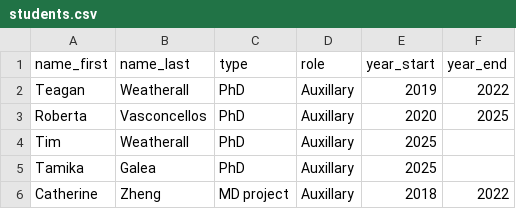
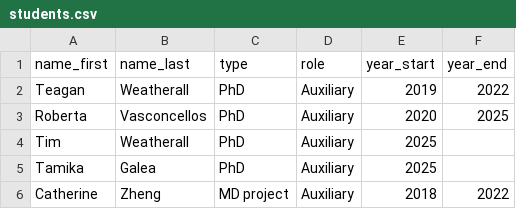
Before and after one commit to conig/jamesconigrave, a CSV file: inst/db/students.csv, drawn as a sheet.

```diff
--- a/inst/db/students.csv
+++ b/inst/db/students.csv
@@ -1,6 +1,6 @@
 name_first,name_last,type,role,year_start,year_end
-Teagan,Weatherall,PhD,Auxillary,2019,2022
-Roberta,Vasconcellos,PhD,Auxillary,2020,2025
-Tim,Weatherall,PhD,Auxillary,2025,
-Tamika,Galea,PhD,Auxillary,2025,
-Catherine,Zheng,MD project,Auxillary,2018,2022
+Teagan,Weatherall,PhD,Auxiliary,2019,2022
+Roberta,Vasconcellos,PhD,Auxiliary,2020,2025
+Tim,Weatherall,PhD,Auxiliary,2025,
+Tamika,Galea,PhD,Auxiliary,2025,
+Catherine,Zheng,MD project,Auxiliary,2018,2022
```
Also changed, not shown: 5 other files.
